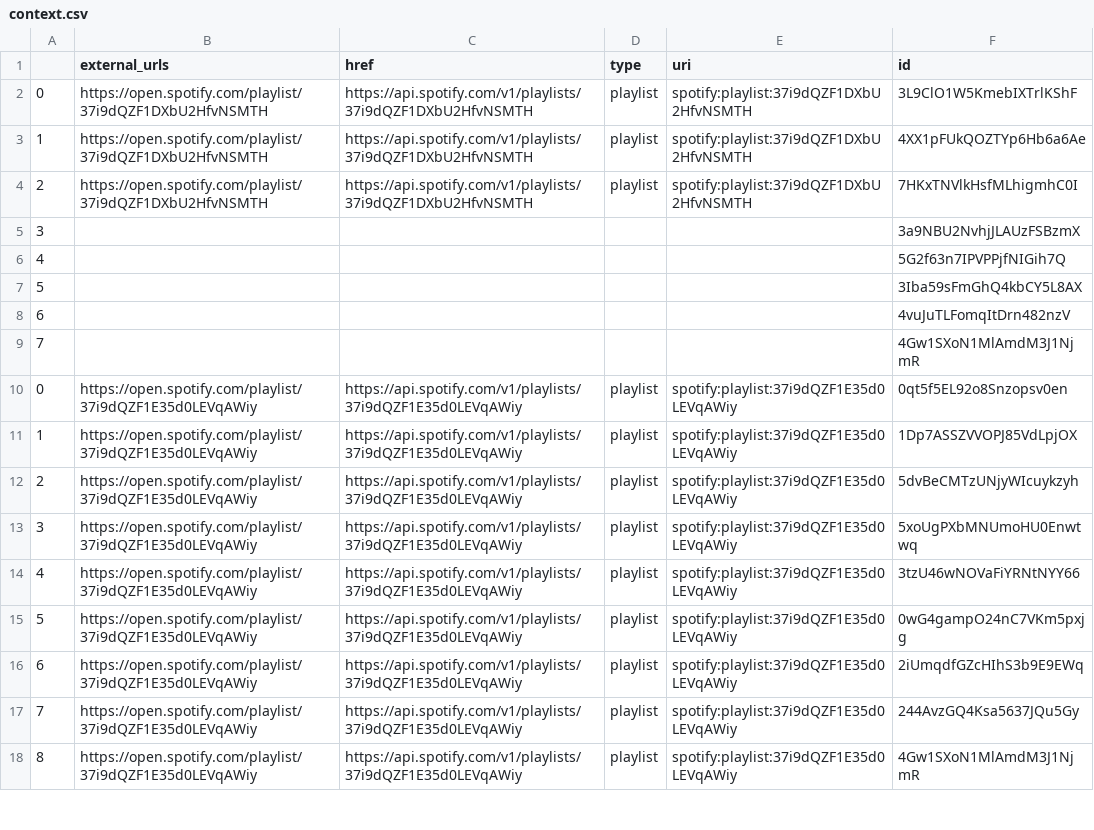
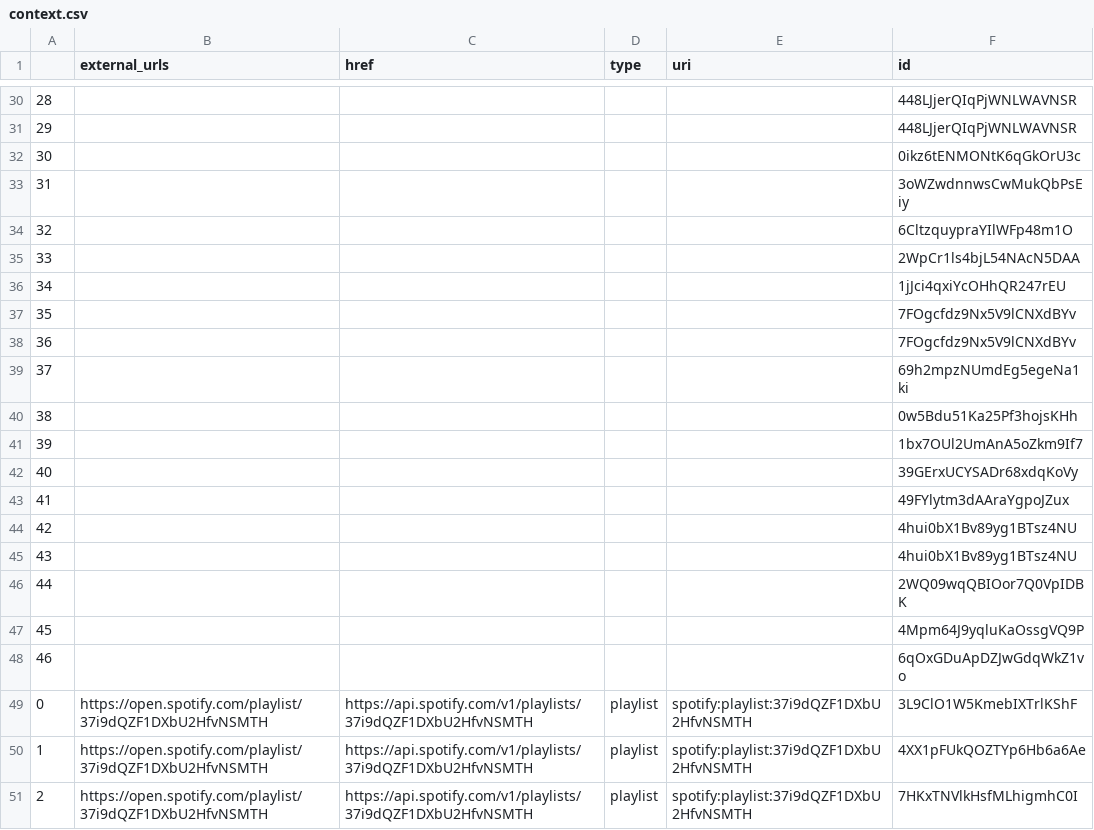
Before and after one commit to annaFlett/Music-Analysis, a CSV file: csv/context.csv, drawn as a sheet; only a part is shown, gaps mark what is left out; the shorter side is filled out with more unchanged rows; the diff covers the shown part only.

```diff
--- a/csv/context.csv
+++ b/csv/context.csv
@@ -2 +30,20 @@
+28,,,,,448LJjerQIqPjWNLWAVNSR
+29,,,,,448LJjerQIqPjWNLWAVNSR
+30,,,,,0ikz6tENMONtK6qGkOrU3c
+31,,,,,3oWZwdnnwsCwMukQbPsEiy
+32,,,,,6CltzquypraYIlWFp48m1O
+33,,,,,2WpCr1ls4bjL54NAcN5DAA
+34,,,,,1jJci4qxiYcOHhQR247rEU
+35,,,,,7FOgcfdz9Nx5V9lCNXdBYv
+36,,,,,7FOgcfdz9Nx5V9lCNXdBYv
+37,,,,,69h2mpzNUmdEg5egeNa1ki
+38,,,,,0w5Bdu51Ka25Pf3hojsKHh
+39,,,,,1bx7OUl2UmAnA5oZkm9If7
+40,,,,,39GErxUCYSADr68xdqKoVy
+41,,,,,49FYlytm3dAAraYgpoJZux
+42,,,,,4hui0bX1Bv89yg1BTsz4NU
+43,,,,,4hui0bX1Bv89yg1BTsz4NU
+44,,,,,2WQ09wqQBIOor7Q0VpIDBK
+45,,,,,4Mpm64J9yqluKaOssgVQ9P
+46,,,,,6qOxGDuApDZJwGdqWkZ1vo
 0,https://open.spotify.com/playlist/37i9dQZF1DXbU2HfvNSMTH,https://api.spotify.com/v1/playlists/37i9dQZF1DXbU2HfvNSMTH,playlist,spotify:playlist:37i9dQZF1DXbU2HfvNSMTH,3L9ClO1W5KmebIXTrlKShF
```
Also changed, not shown: 28 added rows elsewhere in this file, 1 other file.
